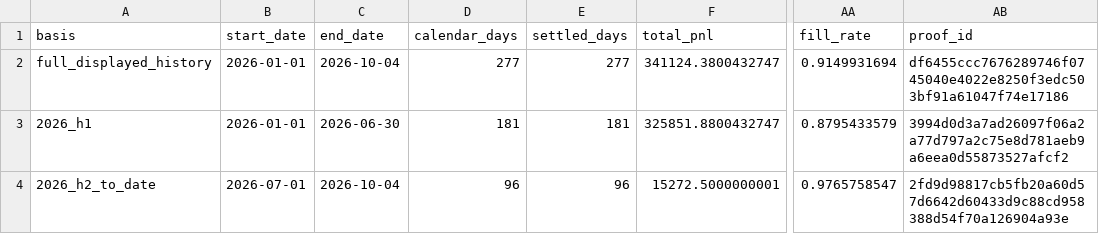
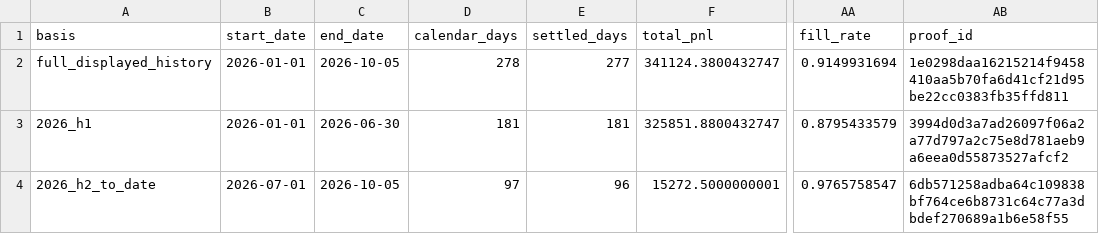
Before and after one commit to jameskim247/ptp-track-record, a CSV file: data/series-01/summary.csv, drawn as a sheet; only a part is shown, gaps mark what is left out; the diff names each change by its address in the sheet, - before the commit and + after, or states it on an @@ line.

```diff
--- a/data/series-01/summary.csv
+++ b/data/series-01/summary.csv
-C2 (end_date): 2026-10-04
+C2 (end_date): 2026-10-05
-D2 (calendar_days): 277
+D2 (calendar_days): 278
-AB2 (proof_id): df6455ccc7676289746f0745040e4022e8250f3edc503bf91a61047f74e17186
+AB2 (proof_id): 1e0298daa16215214f9458410aa5b70fa6d41cf21d95be22cc0383fb35ffd811
-C4 (end_date): 2026-10-04
+C4 (end_date): 2026-10-05
-D4 (calendar_days): 96
+D4 (calendar_days): 97
-AB4 (proof_id): 2fd9d98817cb5fb20a60d57d6642d60433d9c88cd958388d54f70a126904a93e
+AB4 (proof_id): 6db571258adba64c109838bf764ce6b8731c64c77a3dbdef270689a1b6e58f55
```
Also changed, not shown: data/series-01/daily.csv, data/series-01/monthly.csv, 5 other files.
